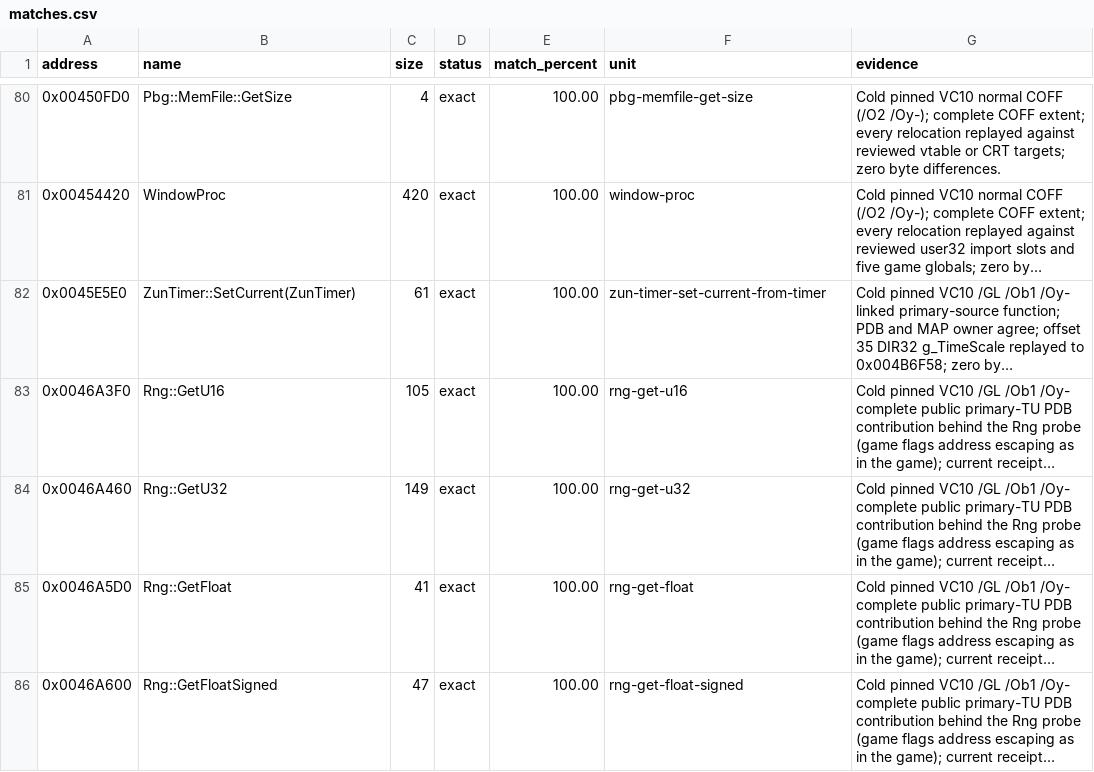
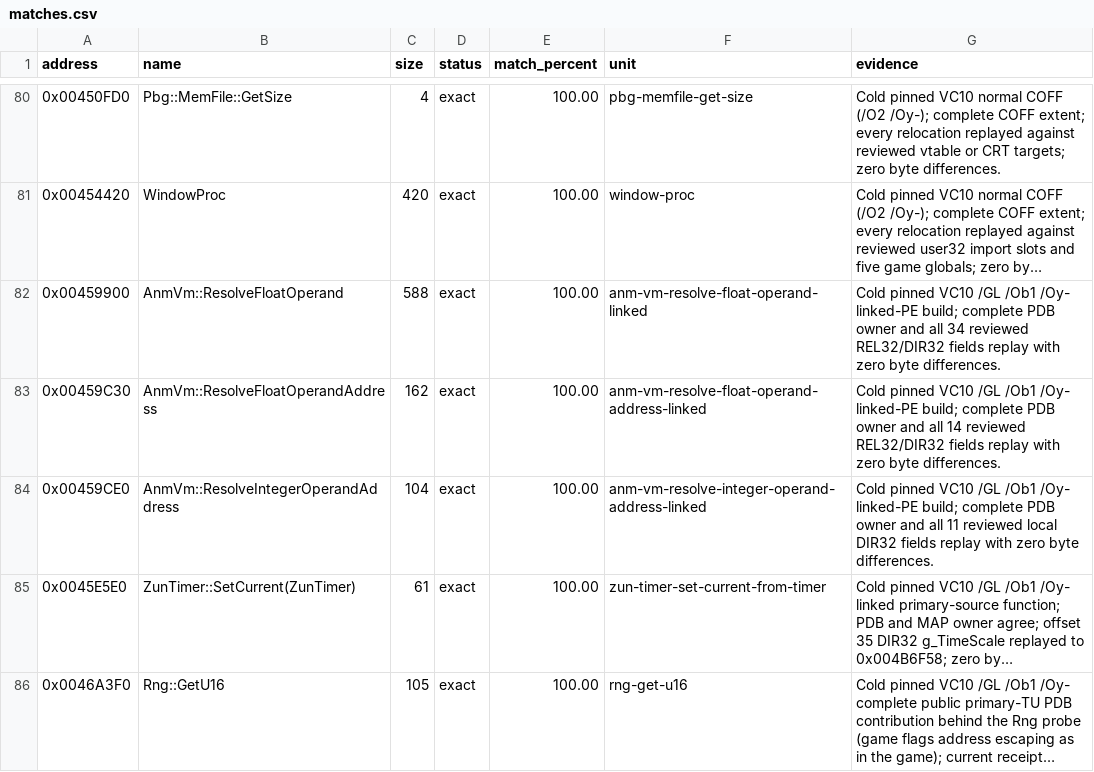
Before and after one commit to N0zoM1z0/th128, a CSV file: config/matches.csv, drawn as a sheet; only a part is shown, gaps mark what is left out; the shorter side is filled out with more unchanged rows; long unchanged cells end in …; the diff names each change by its address in the sheet, - before the commit and + after, or states it on an @@ line.

Commit message:
gpt-web: recover ANM operand resolvers exactly

```diff
--- a/config/matches.csv
+++ b/config/matches.csv
+row 82: 0x00459900 | AnmVm::ResolveFloatOperand | 588 | exact | 100.00 | anm-vm-resolve-float-operand-linked | Cold pinned VC10 /GL /Ob1 /Oy- linked-PE build; complete PDB owner and all 34 reviewed REL32/DIR32 fields replay with zero byte differences.
+row 83: 0x00459C30 | AnmVm::ResolveFloatOperandAddress | 162 | exact | 100.00 | anm-vm-resolve-float-operand-address-linked | Cold pinned VC10 /GL /Ob1 /Oy- linked-PE build; complete PDB owner and all 14 reviewed REL32/DIR32 fields replay with zero byte differences.
+row 84: 0x00459CE0 | AnmVm::ResolveIntegerOperandAddress | 104 | exact | 100.00 | anm-vm-resolve-integer-operand-address-linked | Cold pinned VC10 /GL /Ob1 /Oy- linked-PE build; complete PDB owner and all 11 reviewed local DIR32 fields replay with zero byte differences.
```
Also changed, not shown: config/function-boundaries.csv, 4 other files.
